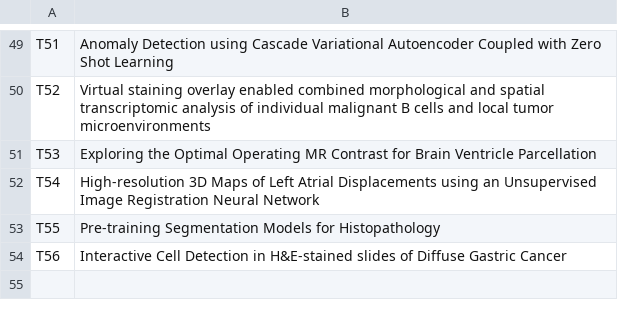
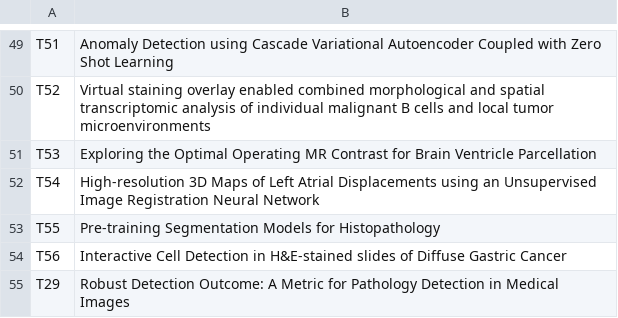
Before and after one commit to MIDL-Conference/midl-website-2023, a CSV file: posterBoardNumbersTue.csv, drawn as a sheet; only a part is shown, gaps mark what is left out; the diff names each change by its address in the sheet, - before the commit and + after, or states it on an @@ line.

Commit message:
Update posterBoardNumbersTue.csv
P010 = T29 (prev virtual-only)

```diff
--- a/posterBoardNumbersTue.csv
+++ b/posterBoardNumbersTue.csv
+row 55: T29 | Robust Detection Outcome: A Metric for Pathology Detection in Medical Images
```
